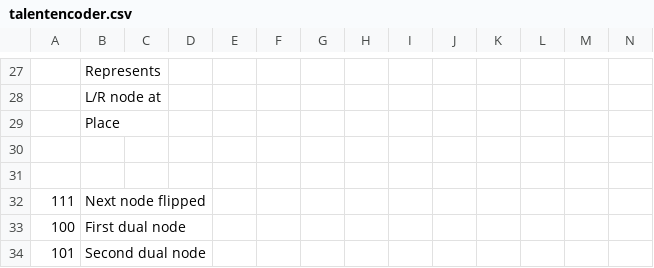
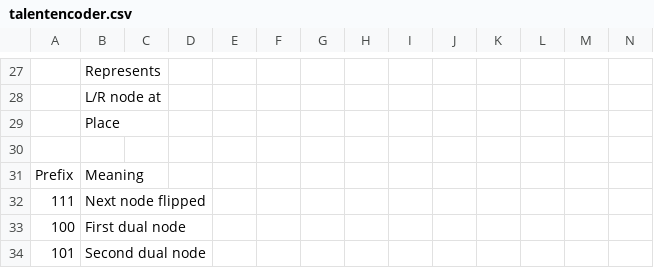
Before and after one commit to GDIBass/heroplan_data, a CSV file: docs/talentencoder.csv, drawn as a sheet; only a part is shown, gaps mark what is left out; rows hold the shown columns only; the diff names each change by its address in the sheet, - before the commit and + after, or states it on an @@ line.

Commit message:
Fix talent encoder

```diff
--- a/docs/talentencoder.csv
+++ b/docs/talentencoder.csv
-row 31: (empty)
+row 31: Prefix | Meaning
```
